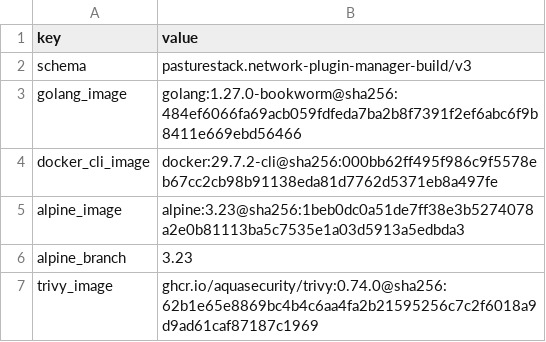
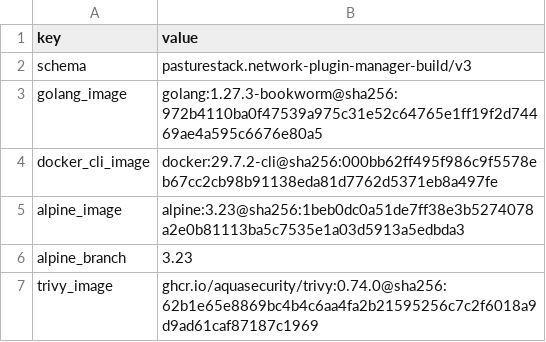
Before and after one commit to PastureStack/network-plugin-manager, a TSV file: build-inputs.lock.tsv, drawn as a sheet.

Commit message:
fix: refresh compiler and trust-store security inputs (#28)
Co-authored-by: chen21019 <19357113+chen21019@users.noreply.github.com>

```diff
--- a/build-inputs.lock.tsv
+++ b/build-inputs.lock.tsv
@@ -2,3 +2,3 @@ key	value
 schema	pasturestack.network-plugin-manager-build/v3
-golang_image	golang:1.27.0-bookworm@sha256:484ef6066fa69acb059fdfeda7ba2b8f7391f2ef6abc6f9b8411e669ebd56466
+golang_image	golang:1.27.3-bookworm@sha256:972b4110ba0f47539a975c31e52c64765e1ff19f2d74469ae4a595c6676e80a5
 docker_cli_image	docker:29.7.2-cli@sha256:000bb62ff495f986c9f5578eb67cc2cb98b91138eda81d7762d5371eb8a497fe
```
Also changed, not shown: 10 other files.
